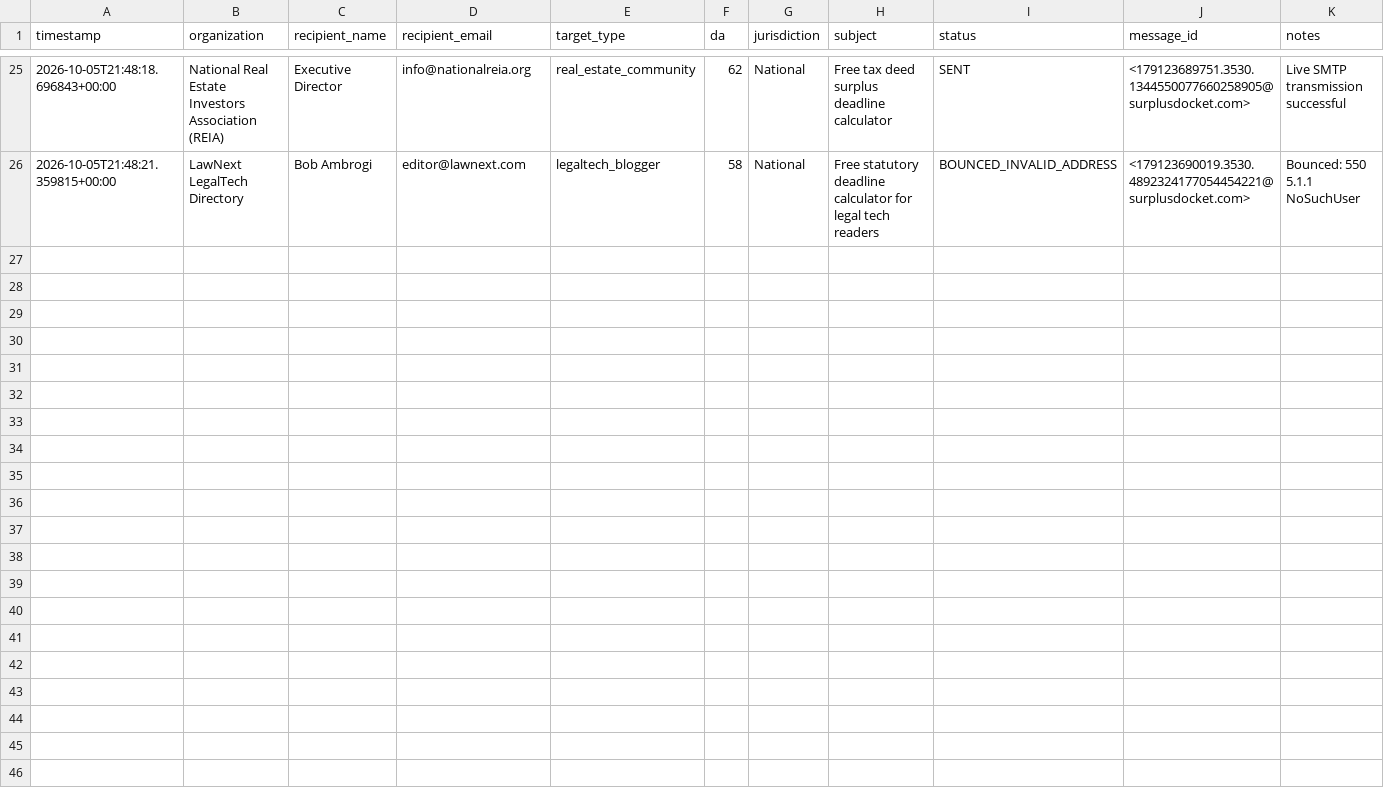
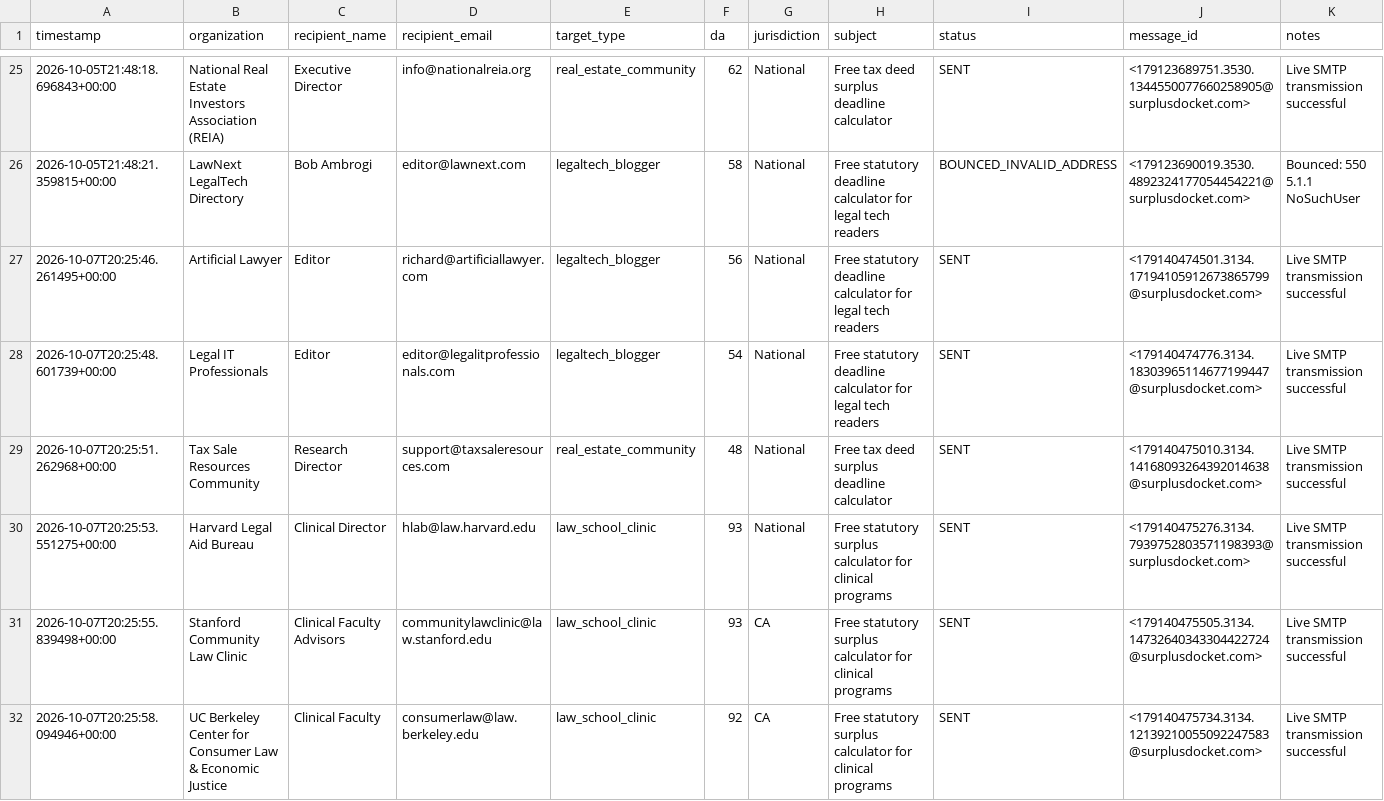
Before and after one commit to daveestaaqui/revenue-engine, a CSV file: marketing/link_building/tool_outreach_log.csv, drawn as a sheet; only a part is shown, gaps mark what is left out; the diff names each change by its address in the sheet, - before the commit and + after, or states it on an @@ line.

Commit message:
chore(linkbuilding): autonomous directory submissions & tool outreach [skip ci]

```diff
--- a/marketing/link_building/tool_outreach_log.csv
+++ b/marketing/link_building/tool_outreach_log.csv
+row 27: 2026-10-07T20:25:46.261495+00:00 | Artificial Lawyer | Editor | richard@artificiallawyer.com | legaltech_blogger | 56 | National | Free statutory deadline calculator for legal tech readers | SENT | <179140474501.3134.17194105912673865799@surplusdocket.com> | Live SMTP transmission successful
+row 28: 2026-10-07T20:25:48.601739+00:00 | Legal IT Professionals | Editor | editor@legalitprofessionals.com | legaltech_blogger | 54 | National | Free statutory deadline calculator for legal tech readers | SENT | <179140474776.3134.18303965114677199447@surplusdocket.com> | Live SMTP transmission successful
+row 29: 2026-10-07T20:25:51.262968+00:00 | Tax Sale Resources Community | Research Director | support@taxsaleresources.com | real_estate_community | 48 | National | Free tax deed surplus deadline calculator | SENT | <179140475010.3134.14168093264392014638@surplusdocket.com> | Live SMTP transmission successful
+row 30: 2026-10-07T20:25:53.551275+00:00 | Harvard Legal Aid Bureau | Clinical Director | hlab@law.harvard.edu | law_school_clinic | 93 | National | Free statutory surplus calculator for clinical programs | SENT | <179140475276.3134.7939752803571198393@surplusdocket.com> | Live SMTP transmission successful
+row 31: 2026-10-07T20:25:55.839498+00:00 | Stanford Community Law Clinic | Clinical Faculty Advisors | communitylawclinic@law.stanford.edu | law_school_clinic | 93 | CA | Free statutory surplus calculator for clinical programs | SENT | <179140475505.3134.14732640343304422724@surplusdocket.com> | Live SMTP transmission successful
+row 32: 2026-10-07T20:25:58.094946+00:00 | UC Berkeley Center for Consumer Law & Economic Justice | Clinical Faculty | consumerlaw@law.berkeley.edu | law_school_clinic | 92 | CA | Free statutory surplus calculator for clinical programs | SENT | <179140475734.3134.12139210055092247583@surplusdocket.com> | Live SMTP transmission successful
```
Also changed, not shown: marketing/link_building/tool_outreach_targets.csv, 4 other files.
